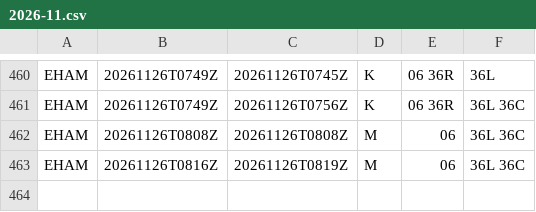
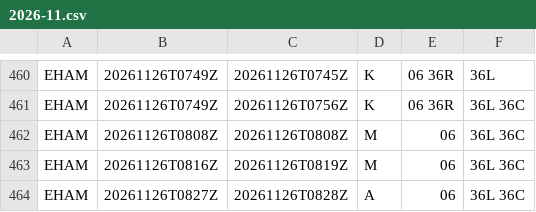
Before and after one commit to honghebincsg/pegasus-fid-gist, a CSV file: atis-history/EHAM/2026-11.csv, drawn as a sheet; only a part is shown, gaps mark what is left out; the diff names each change by its address in the sheet, - before the commit and + after, or states it on an @@ line.

```diff
--- a/atis-history/EHAM/2026-11.csv
+++ b/atis-history/EHAM/2026-11.csv
+row 464: EHAM | 20261126T0827Z | 20261126T0828Z | A | 06 | 36L 36C
```
Also changed, not shown: 1 other file.
